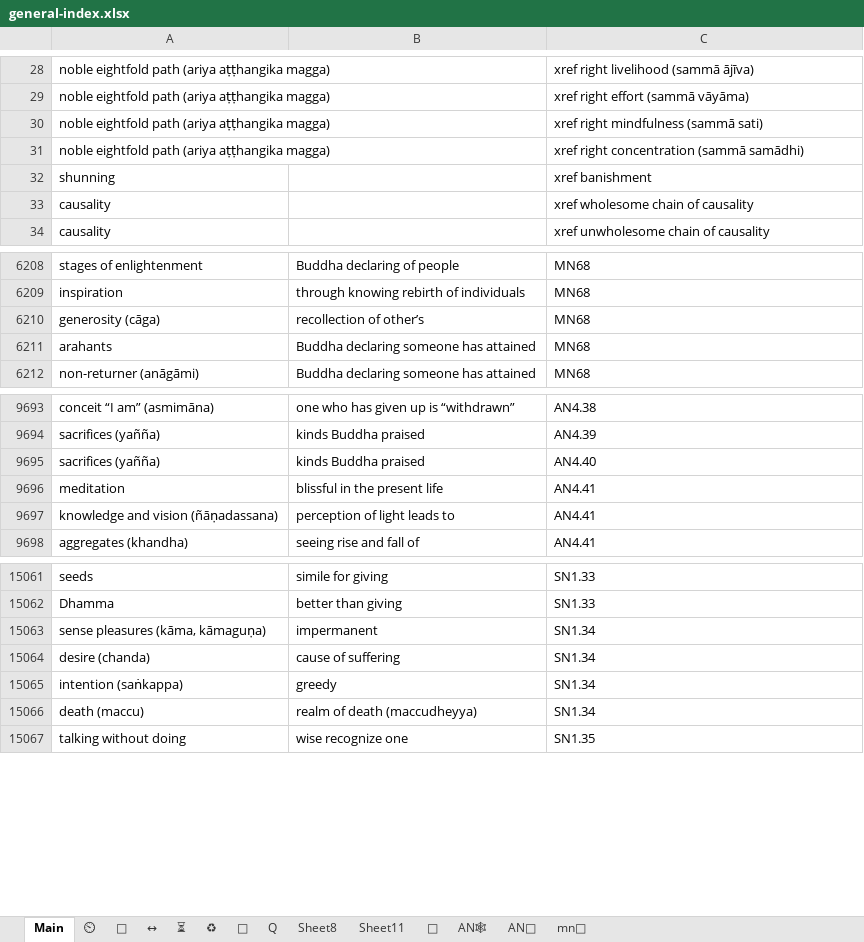
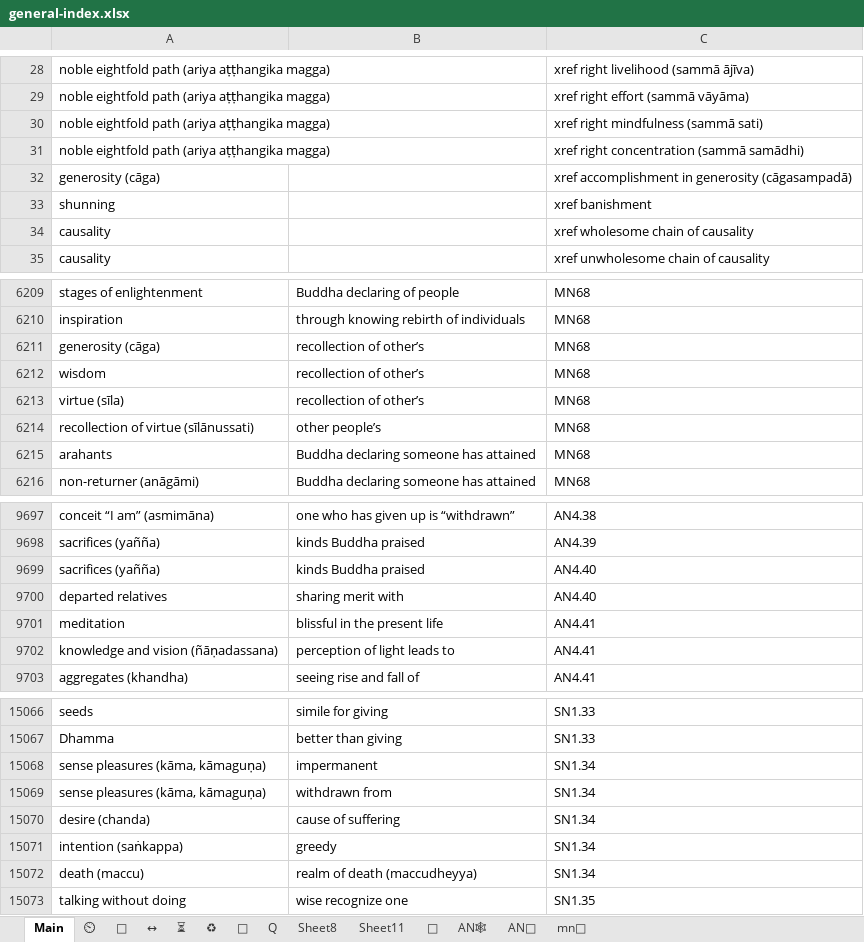
Before and after one commit to thesunshade/CIPS, an Excel workbook: src/data/general-index.xlsx, sheet Main, drawn as a sheet; only a part is shown, gaps mark what is left out; values as stored, in another font and other column widths than the file's, no borders; conditional formats not drawn; the diff names each change by its address in the sheet, - before the commit and + after, or states it on an @@ line.

Commit message:
updates

```diff
--- a/src/data/general-index.xlsx (sheet Main)
+++ b/src/data/general-index.xlsx (sheet Main)
+row 32: generosity (cāga) |  | xref accomplishment in generosity (cāgasampadā)
+row 6212: wisdom | recollection of other’s | MN68
+row 6213: virtue (sīla) | recollection of other’s | MN68
+row 6214: recollection of virtue (sīlānussati) | other people’s | MN68
+row 9700: departed relatives | sharing merit with | AN4.40
+row 15069: sense pleasures (kāma, kāmaguṇa) | withdrawn from | SN1.34
```
